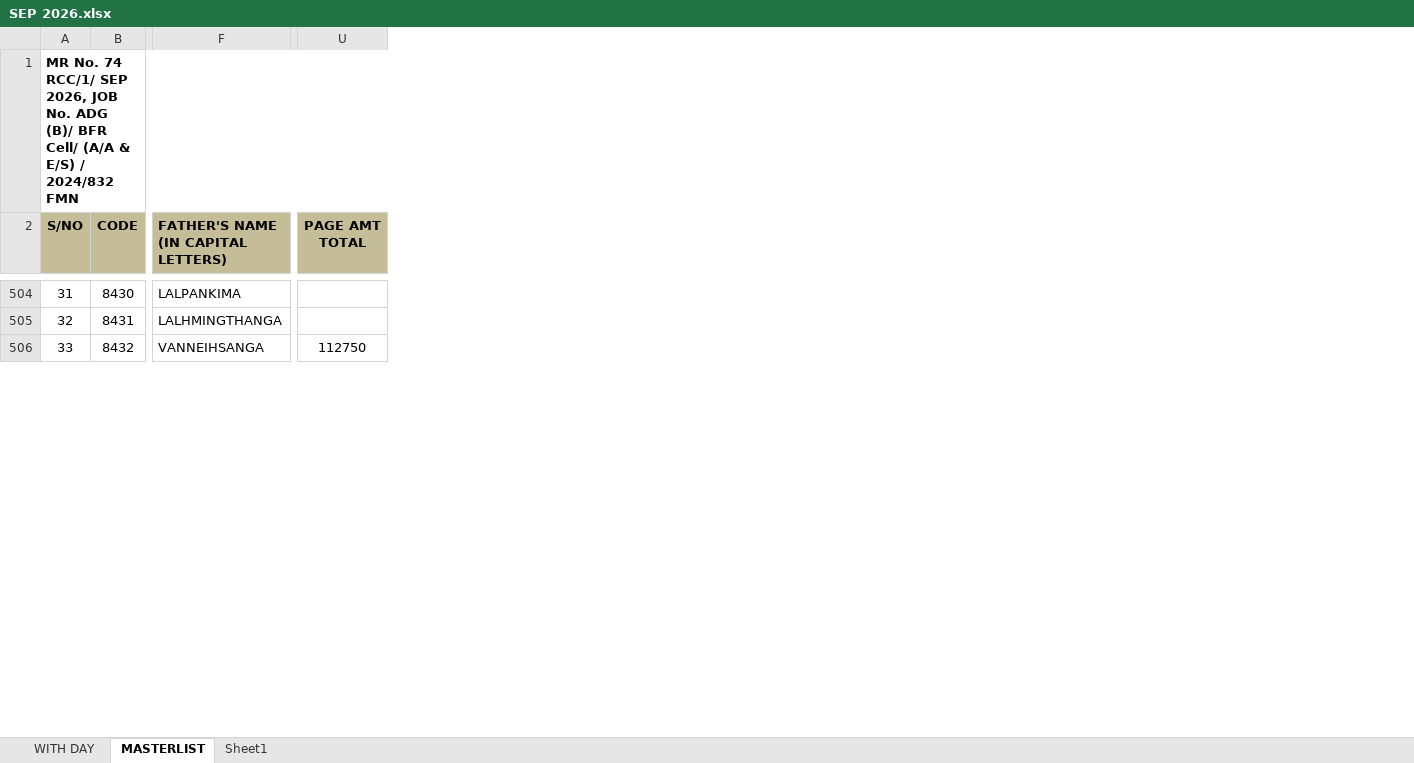
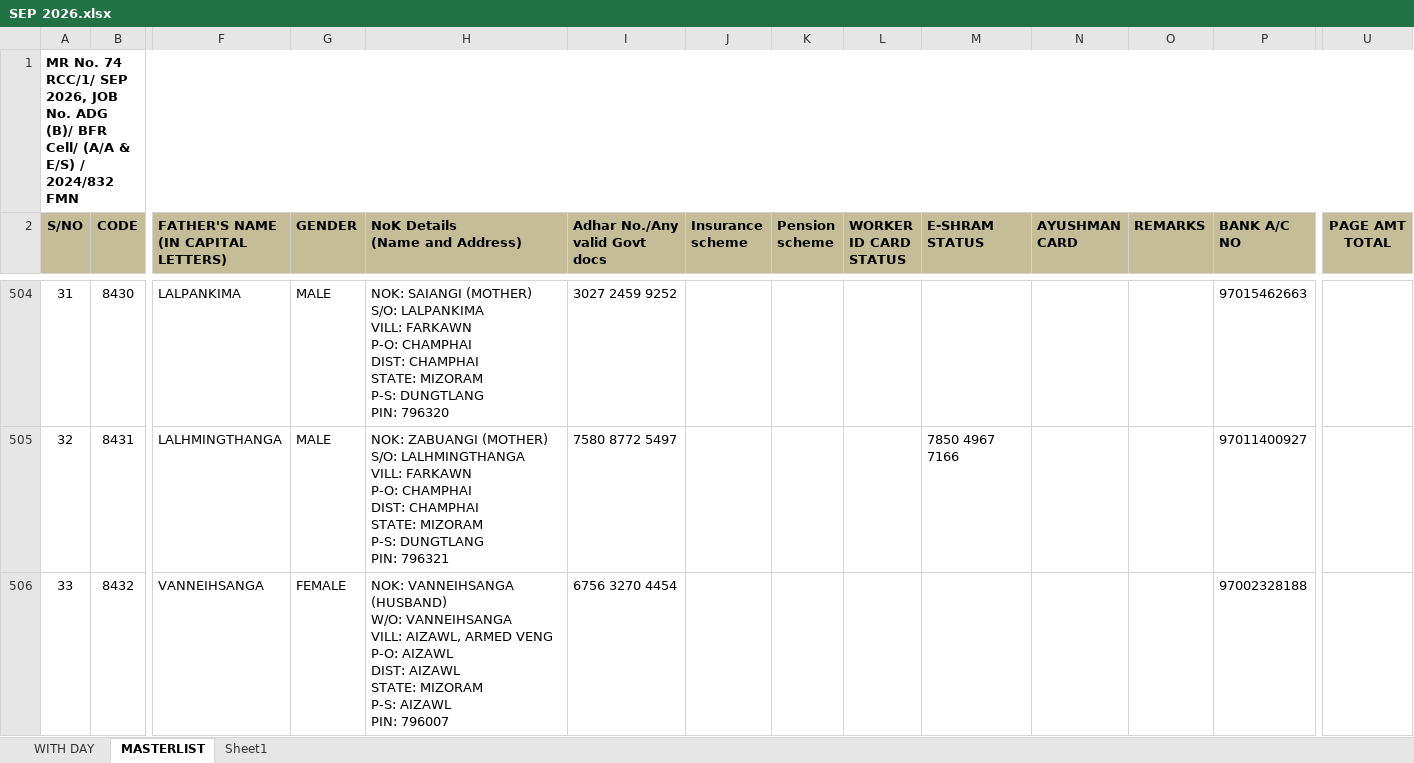
Before and after one commit to LALNEIHKIM/MR-MAKER, an Excel workbook: SEP 2026.xlsx, sheet MASTERLIST, drawn as a sheet; only a part is shown, gaps mark what is left out; values as stored, in another font and other column widths than the file's, no borders; conditional formats not drawn; ↵ is a line break in a cell; the diff covers the shown part only; the diff names each change by its address in the sheet, - before the commit and + after, or states it on an @@ line.

```diff
--- a/SEP 2026.xlsx (sheet MASTERLIST)
+++ b/SEP 2026.xlsx (sheet MASTERLIST)
@@ column G (GENDER) unhidden, rows 504-506: MALE | MALE | FEMALE @@
@@ column H (NoK Details (Name and Address)) unhidden, rows 504-506: NOK: SAIANGI (MOTHER) ↵ S/O: LALPANKIMA ↵ VILL: FARKAWN ↵ P-O: CHAMPHAI ↵ DIST: CHAMPHAI ↵ STATE: MIZORAM ↵ P-S: DUNGTLANG ↵ PIN: 796320 | NOK: ZABUANGI (MOTHER) ↵ S/O: LALHMINGTHANGA ↵ VILL: FARKAWN ↵ P-O: CHAMPHAI ↵ DIST: CHAMPHAI ↵ STATE: MIZORAM ↵ P-S: DUNGTLANG ↵ PIN: 796321 | NOK: VANNEIHSANGA (HUSBAND) ↵ W/O: VANNEIHSANGA ↵ VILL: AIZAWL, ARMED VENG ↵ P-O: AIZAWL ↵ DIST: AIZAWL ↵ STATE: MIZORAM ↵ P-S: AIZAWL ↵ PIN: 796007 @@
@@ column I (Adhar No./Any valid Govt docs) unhidden, rows 504-506: 3027 2459 9252 | 7580 8772 5497 | 6756 3270 4454 @@
@@ column J (Insurance scheme) unhidden, empty @@
@@ column K (Pension scheme) unhidden, empty @@
@@ column L (WORKER ID CARD STATUS) unhidden, empty @@
@@ column M (E-SHRAM STATUS) unhidden, row 505: 7850 4967 7166 @@
@@ column N (AYUSHMAN CARD) unhidden, empty @@
@@ column O (REMARKS) unhidden, empty @@
@@ column P (BANK A/C NO) unhidden, rows 504-506: 97015462663 | 97011400927 | 97002328188 @@
-U506 (PAGE AMT TOTAL): 112750
+U506 (PAGE AMT TOTAL): (empty)
```
Also changed, not shown: 83 edited cells and cell formats elsewhere in this sheet, hidden cells.
